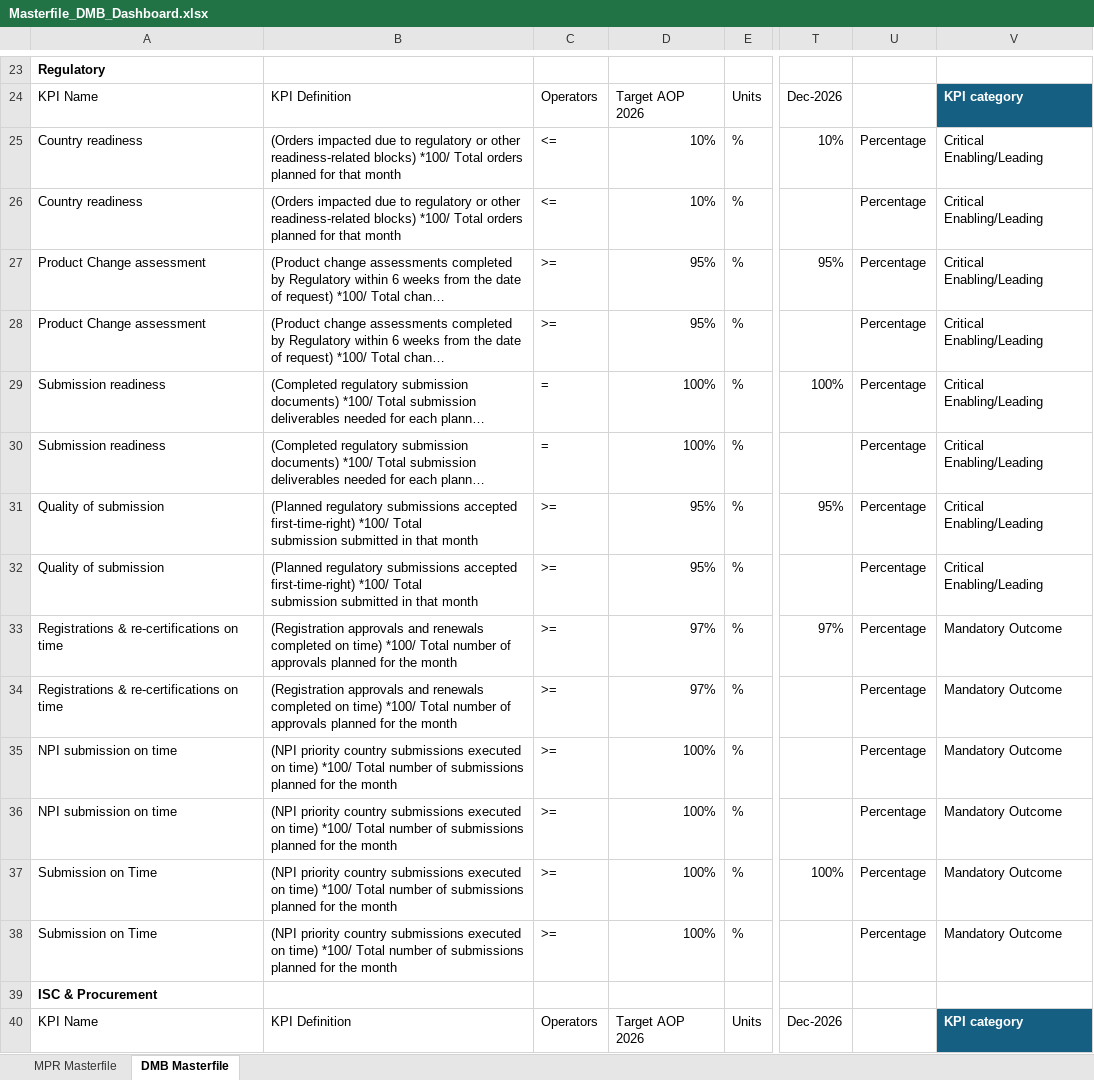
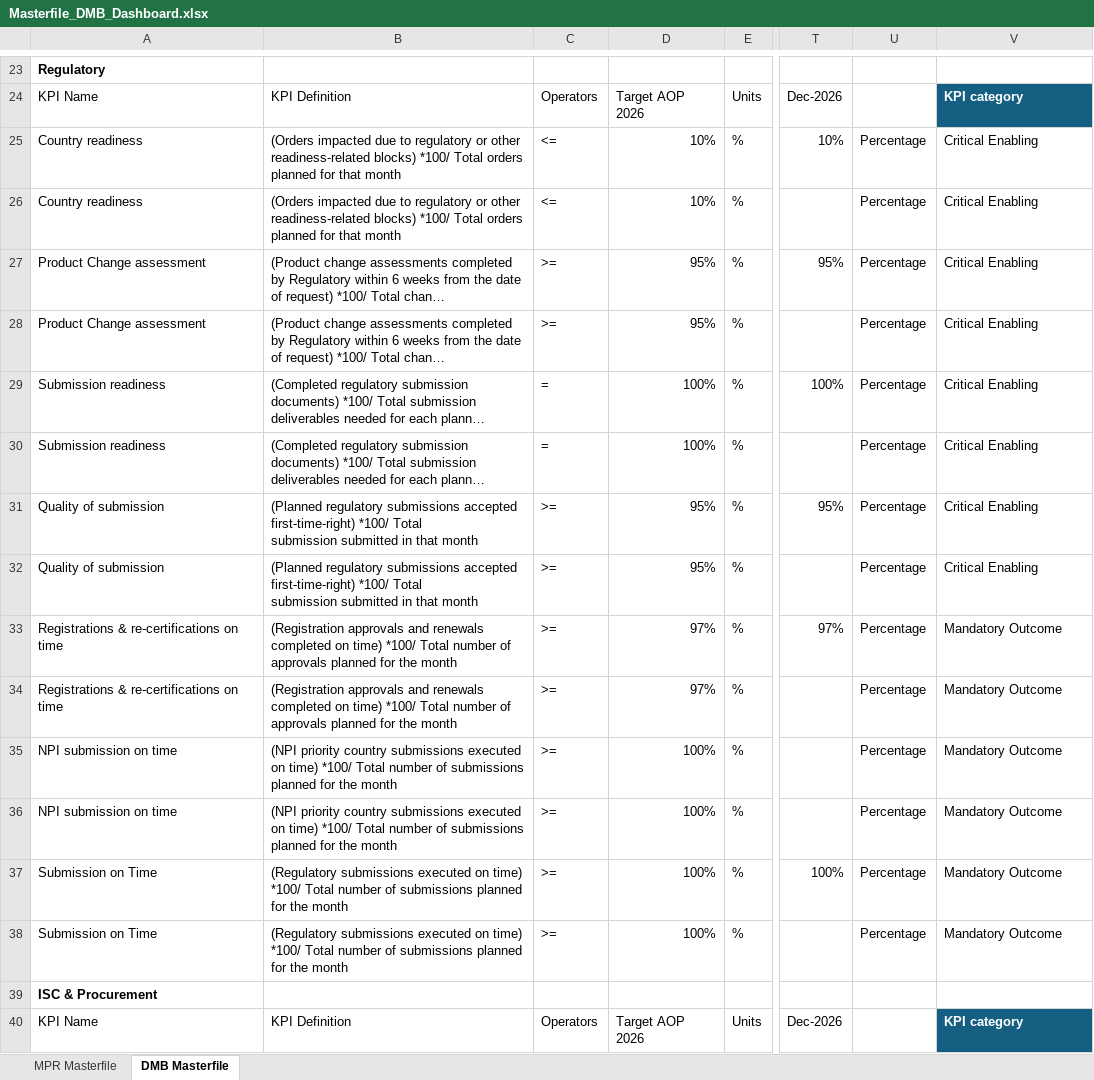
Before and after one commit to pratibha131/DMB-Dashboard, an Excel workbook: data/Masterfile_DMB_Dashboard.xlsx, sheet DMB Masterfile, drawn as a sheet; only a part is shown, gaps mark what is left out; long unchanged cells end in …; values as stored, in another font and other column widths than the file's, no borders; table styles not drawn; the diff covers the shown part only; the diff names each change by its address in the sheet, - before the commit and + after, or states it on an @@ line.

Commit message:
Auto-sync Masterfile_DMB_Dashboard.xlsx from SharePoint via live sync

```diff
--- a/data/Masterfile_DMB_Dashboard.xlsx (sheet DMB Masterfile)
+++ b/data/Masterfile_DMB_Dashboard.xlsx (sheet DMB Masterfile)
-V25:V32: Critical Enabling/Leading
+V25:V32: Critical Enabling
-B37:B38: (NPI priority country submissions executed…
+B37:B38: (Regulatory submissions executed…
```
Also changed, not shown: 157 edited cells elsewhere in this sheet, sheet MPR Masterfile, hidden cells.
